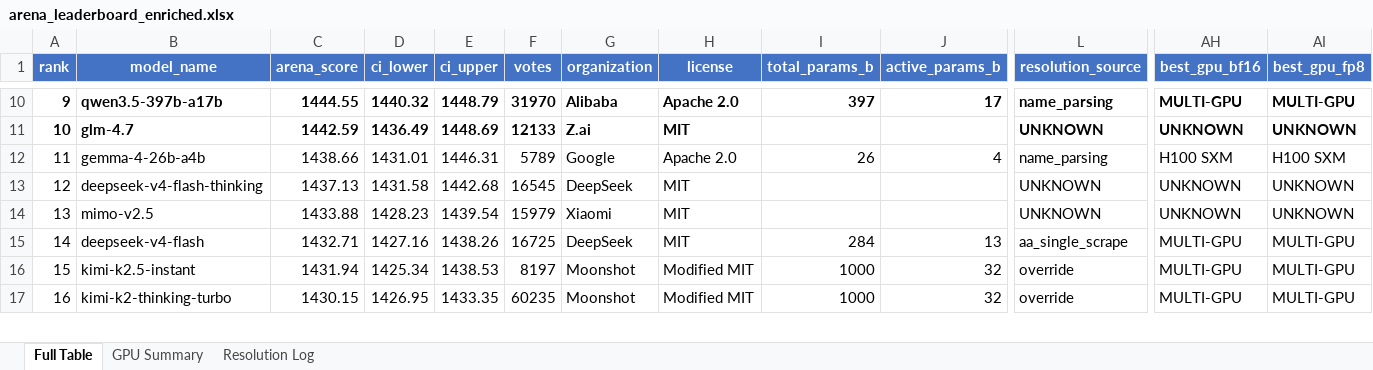
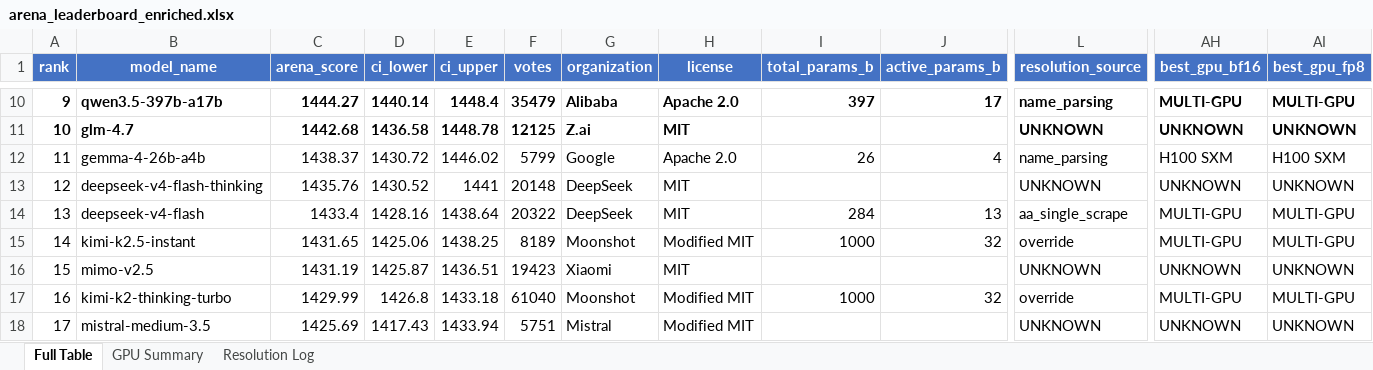
Before and after one commit to kmvaidya/llm-arena-vram-calc, an Excel workbook: arena_enrichment/output/arena_leaderboard_enriched.xlsx, sheet Full Table, drawn as a sheet; only a part is shown, gaps mark what is left out; values as stored, in another font and other column widths than the file's, no borders; removed rows and columns are numbered as before the commit, all else as after; rows hold the shown columns only; the diff covers the shown part only; the diff names each change by its address in the sheet, - before the commit and + after, or states it on an @@ line.

```diff
--- a/arena_enrichment/output/arena_leaderboard_enriched.xlsx (sheet Full Table)
+++ b/arena_enrichment/output/arena_leaderboard_enriched.xlsx (sheet Full Table)
-C10 (arena_score): 1444.55
+C10 (arena_score): 1444.27
-D10 (ci_lower): 1440.32
+D10 (ci_lower): 1440.14
-E10 (ci_upper): 1448.79
+E10 (ci_upper): 1448.4
-F10 (votes): 31970
+F10 (votes): 35479
-C11 (arena_score): 1442.59
+C11 (arena_score): 1442.68
-D11 (ci_lower): 1436.49
+D11 (ci_lower): 1436.58
-E11 (ci_upper): 1448.69
+E11 (ci_upper): 1448.78
-F11 (votes): 12133
+F11 (votes): 12125
-C12 (arena_score): 1438.66
+C12 (arena_score): 1438.37
-D12 (ci_lower): 1431.01
+D12 (ci_lower): 1430.72
-E12 (ci_upper): 1446.31
+E12 (ci_upper): 1446.02
-F12 (votes): 5789
+F12 (votes): 5799
-C13 (arena_score): 1437.13
+C13 (arena_score): 1435.76
-D13 (ci_lower): 1431.58
+D13 (ci_lower): 1430.52
-E13 (ci_upper): 1442.68
+E13 (ci_upper): 1441
-F13 (votes): 16545
+F13 (votes): 20148
-row 14: 13 | mimo-v2.5 | 1433.88 | 1428.23 | 1439.54 | 15979 | Xiaomi | MIT |  |  | UNKNOWN | UNKNOWN | UNKNOWN
@@ column A (rank) renumbered from row 14 down @@
-C14 (arena_score): 1432.71
+C14 (arena_score): 1433.4
-D14 (ci_lower): 1427.16
+D14 (ci_lower): 1428.16
-E14 (ci_upper): 1438.26
+E14 (ci_upper): 1438.64
-F14 (votes): 16725
+F14 (votes): 20322
-C15 (arena_score): 1431.94
+C15 (arena_score): 1431.65
-D15 (ci_lower): 1425.34
+D15 (ci_lower): 1425.06
-E15 (ci_upper): 1438.53
+E15 (ci_upper): 1438.25
-F15 (votes): 8197
+F15 (votes): 8189
+row 16: 15 | mimo-v2.5 | 1431.19 | 1425.87 | 1436.51 | 19423 | Xiaomi | MIT |  |  | UNKNOWN | UNKNOWN | UNKNOWN
-C17 (arena_score): 1430.15
+C17 (arena_score): 1429.99
-D17 (ci_lower): 1426.95
+D17 (ci_lower): 1426.8
-E17 (ci_upper): 1433.35
+E17 (ci_upper): 1433.18
-F17 (votes): 60235
+F17 (votes): 61040
+row 18: 17 | mistral-medium-3.5 | 1425.69 | 1417.43 | 1433.94 | 5751 | Mistral | Modified MIT |  |  | UNKNOWN | UNKNOWN | UNKNOWN
```
Also changed, not shown: 5 added rows, 5 removed rows and 628 edited cells elsewhere in this sheet, sheet Resolution Log, 2 other files.
